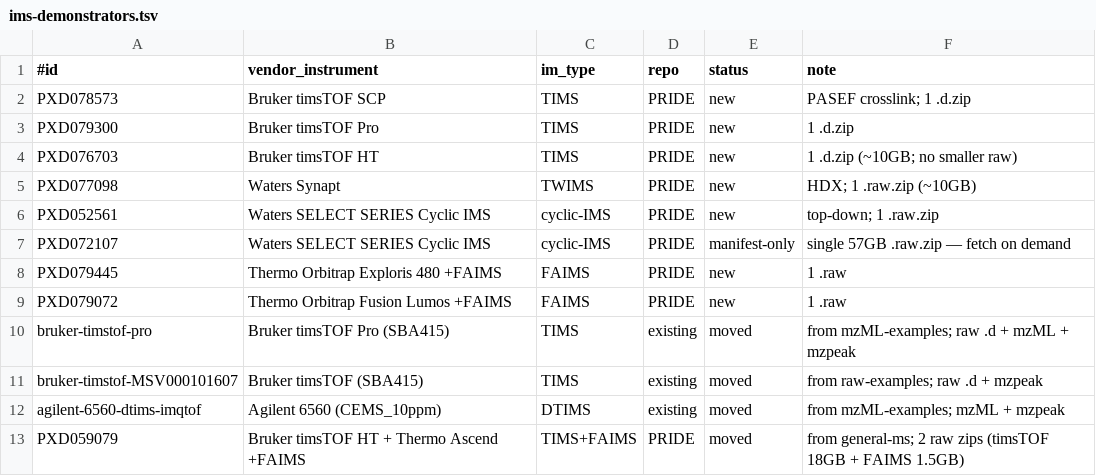
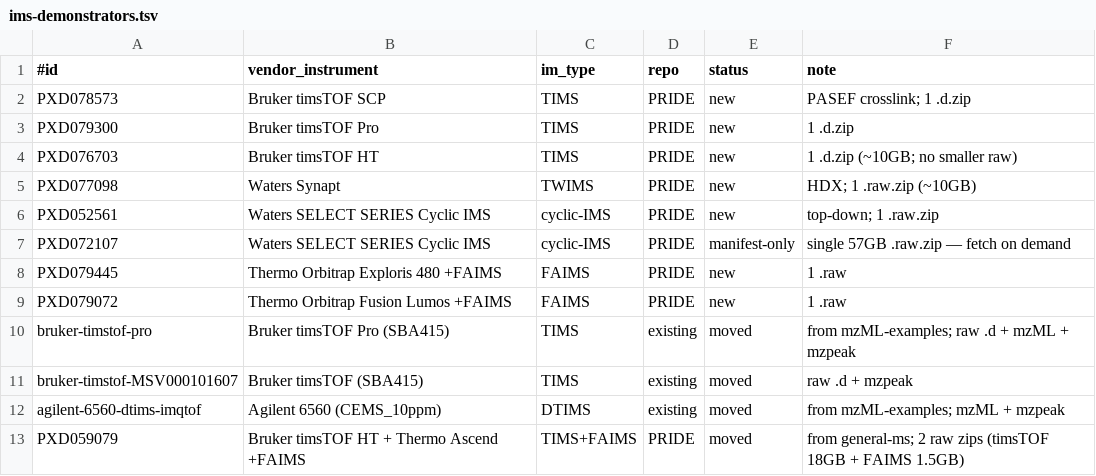
Before and after one commit to KohlbacherLab/mzpeak-example-data, a TSV file: manifest/ims-demonstrators.tsv, drawn as a sheet.

```diff
--- a/manifest/ims-demonstrators.tsv
+++ b/manifest/ims-demonstrators.tsv
@@ -10,3 +10,3 @@ PXD079072	Thermo Orbitrap Fusion Lumos +FAIMS	FAIMS	PRIDE	new	1 .raw
 bruker-timstof-pro	Bruker timsTOF Pro (SBA415)	TIMS	existing	moved	from mzML-examples; raw .d + mzML + mzpeak
-bruker-timstof-MSV000101607	Bruker timsTOF (SBA415)	TIMS	existing	moved	from raw-examples; raw .d + mzpeak
+bruker-timstof-MSV000101607	Bruker timsTOF (SBA415)	TIMS	existing	moved	raw .d + mzpeak
 agilent-6560-dtims-imqtof	Agilent 6560 (CEMS_10ppm)	DTIMS	existing	moved	from mzML-examples; mzML + mzpeak
```
Also changed, not shown: manifest/datasets.tsv, 9 other files.
